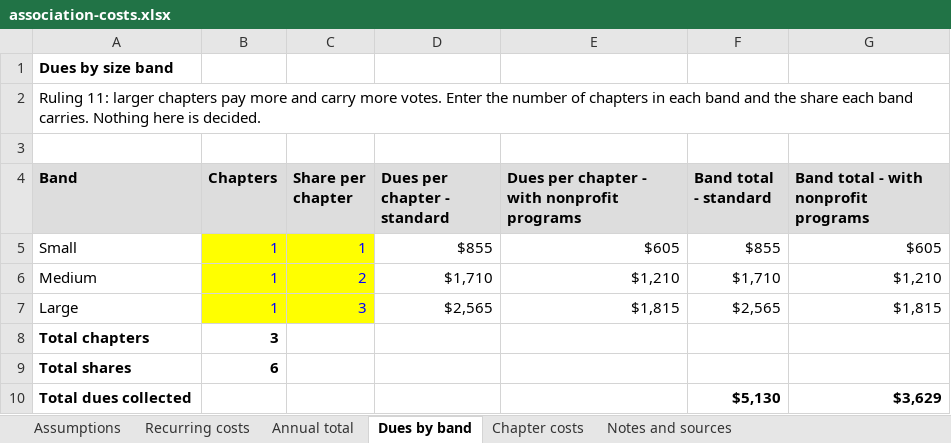
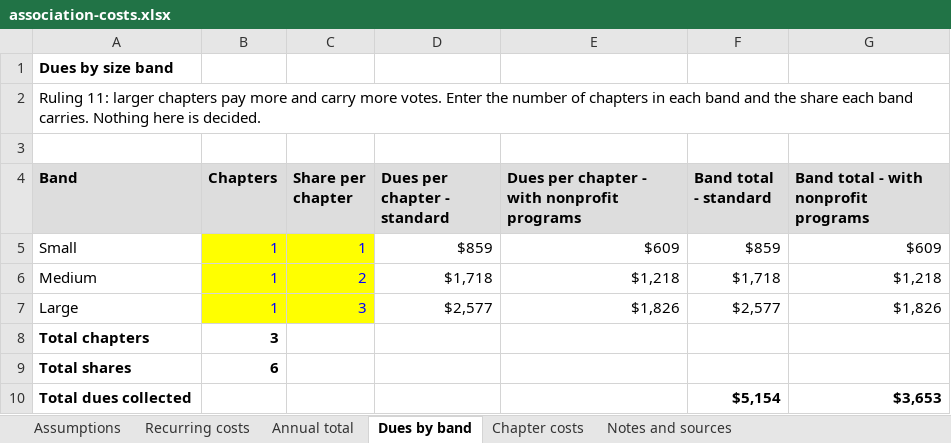
Before and after one commit to dbower44022/business-mentors-association, an Excel workbook: docs/association-costs.xlsx, sheet Dues by band, drawn as a sheet; values as stored, in another font and other column widths than the file's, no borders; the diff names each change by its address in the sheet, - before the commit and + after, or states it on an @@ line.

```diff
--- a/docs/association-costs.xlsx (sheet Dues by band)
+++ b/docs/association-costs.xlsx (sheet Dues by band)
-D5 (Dues per chapter - standard): $855
+D5 (Dues per chapter - standard): $859
-E5: $605
+E5: $609
-F5 (Band total - standard): $855
+F5 (Band total - standard): $859
-G5: $605
+G5: $609
-D6 (Dues per chapter - standard): $1,710
+D6 (Dues per chapter - standard): $1,718
-E6: $1,210
+E6: $1,218
-F6 (Band total - standard): $1,710
+F6 (Band total - standard): $1,718
-G6: $1,210
+G6: $1,218
-D7 (Dues per chapter - standard): $2,565
+D7 (Dues per chapter - standard): $2,577
-E7: $1,815
+E7: $1,826
-F7 (Band total - standard): $2,565
+F7 (Band total - standard): $2,577
-G7: $1,815
+G7: $1,826
-F10 (Band total - standard): $5,130
+F10 (Band total - standard): $5,154
-G10: $3,629
+G10: $3,653
```
Also changed, not shown: sheet Annual total, sheet Recurring costs, 9 other files.
